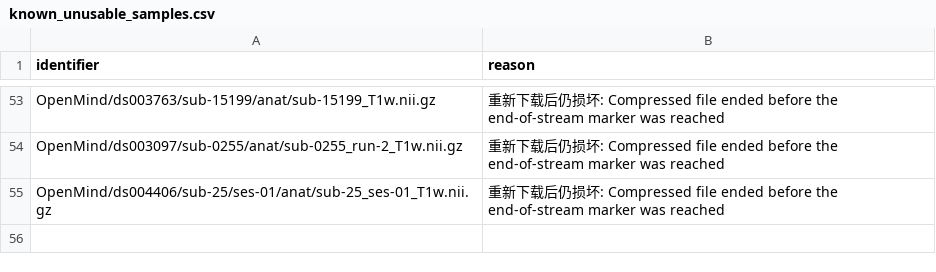
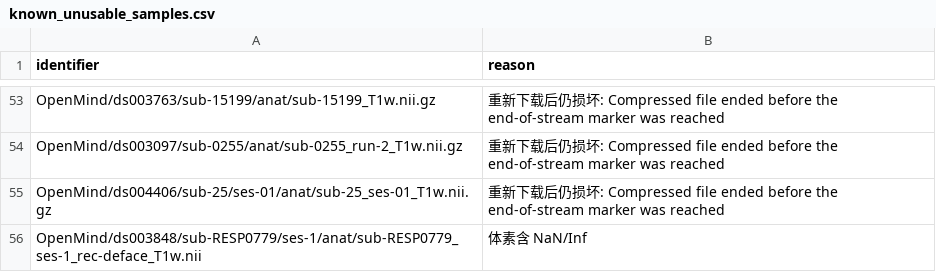
Before and after one commit to Deanti-aging/M4Fed, a CSV file: data/known_unusable_samples.csv, drawn as a sheet; only a part is shown, gaps mark what is left out; the diff names each change by its address in the sheet, - before the commit and + after, or states it on an @@ line.

```diff
--- a/data/known_unusable_samples.csv
+++ b/data/known_unusable_samples.csv
+row 56: OpenMind/ds003848/sub-RESP0779/ses-1/anat/sub-RESP0779_ses-1_rec-deface_T1w.nii | 体素含 NaN/Inf
```
Also changed, not shown: 24 other files.
